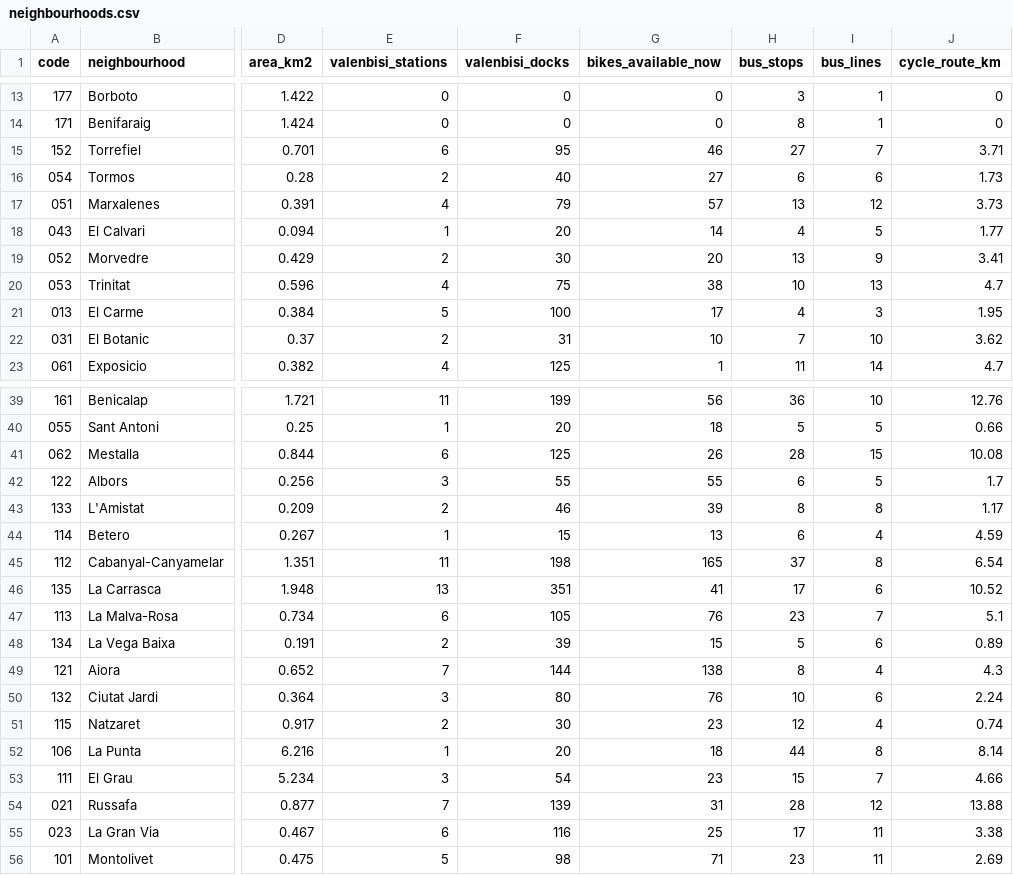
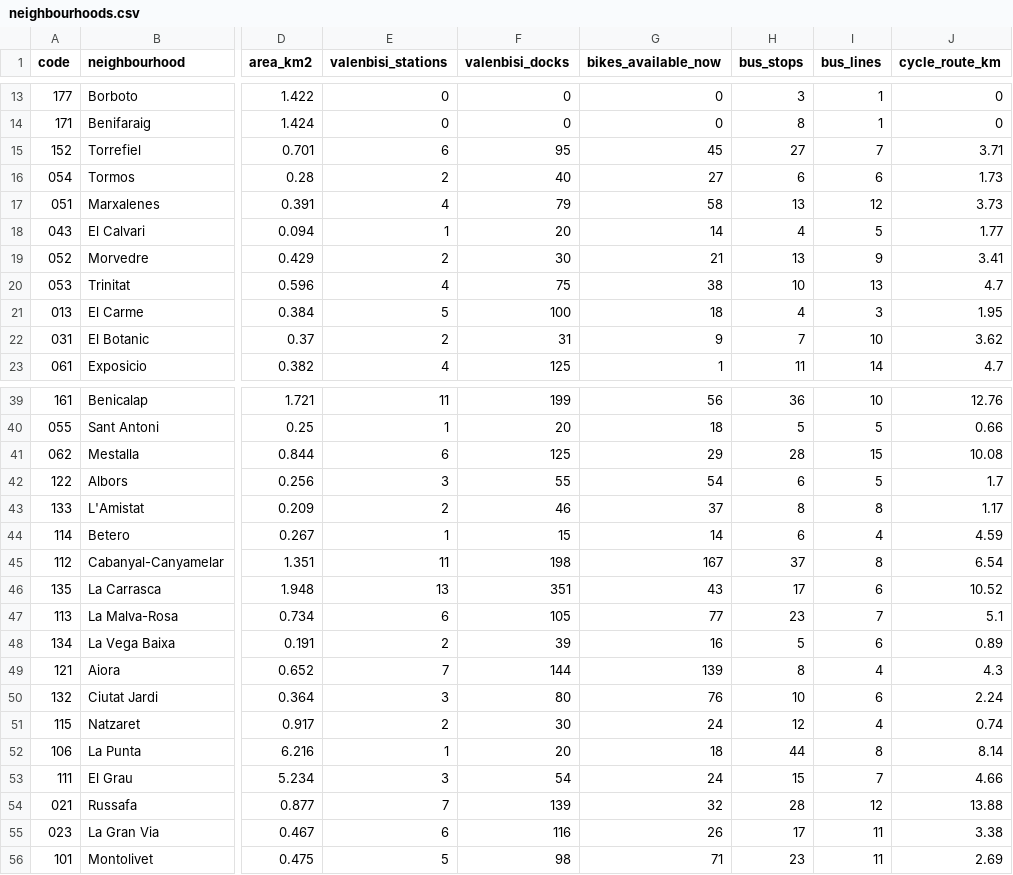
Before and after one commit to Jaimeruizh/valencia-mobility-pulse, a CSV file: kit/neighbourhoods.csv, drawn as a sheet; only a part is shown, gaps mark what is left out; the diff covers the shown part only; the diff names each change by its address in the sheet, - before the commit and + after, or states it on an @@ line.

```diff
--- a/kit/neighbourhoods.csv
+++ b/kit/neighbourhoods.csv
-G15 (bikes_available_now): 46
+G15 (bikes_available_now): 45
-G17 (bikes_available_now): 57
+G17 (bikes_available_now): 58
-G19 (bikes_available_now): 20
+G19 (bikes_available_now): 21
-G21 (bikes_available_now): 17
+G21 (bikes_available_now): 18
-G22 (bikes_available_now): 10
+G22 (bikes_available_now): 9
-G41 (bikes_available_now): 26
+G41 (bikes_available_now): 29
-G42 (bikes_available_now): 55
+G42 (bikes_available_now): 54
-G43 (bikes_available_now): 39
+G43 (bikes_available_now): 37
-G44 (bikes_available_now): 13
+G44 (bikes_available_now): 14
-G45 (bikes_available_now): 165
+G45 (bikes_available_now): 167
-G46 (bikes_available_now): 41
+G46 (bikes_available_now): 43
-G47 (bikes_available_now): 76
+G47 (bikes_available_now): 77
-G48 (bikes_available_now): 15
+G48 (bikes_available_now): 16
-G49 (bikes_available_now): 138
+G49 (bikes_available_now): 139
-G51 (bikes_available_now): 23
+G51 (bikes_available_now): 24
-G53 (bikes_available_now): 23
+G53 (bikes_available_now): 24
-G54 (bikes_available_now): 31
+G54 (bikes_available_now): 32
-G55 (bikes_available_now): 25
+G55 (bikes_available_now): 26
```
Also changed, not shown: 8 edited cells elsewhere in this file, kit/city_history.csv, kit/valenbisi_stations.csv, 7 other files.
